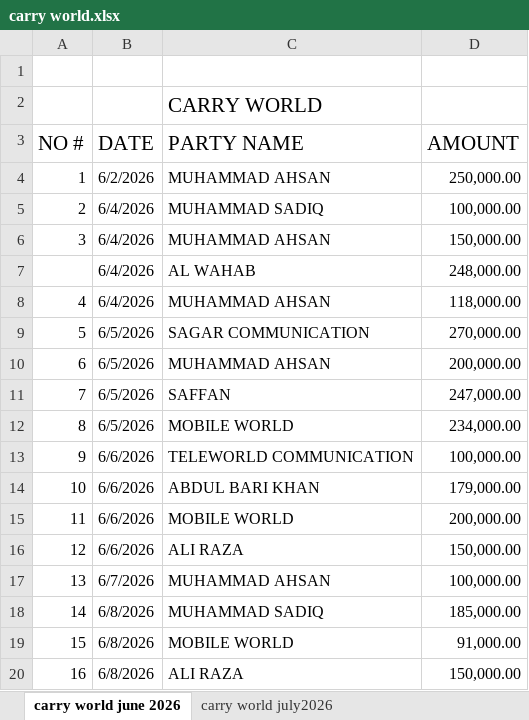
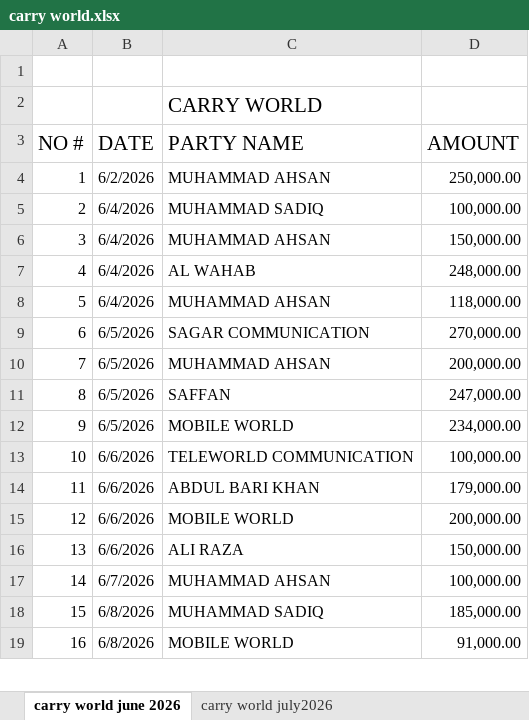
Before and after one commit to Swiss-Tech-Global/Employees_Data_Backup, an Excel workbook: SwissTechAhsan/AHSAN/carry world.xlsx, sheet carry world june 2026, drawn as a sheet; only a part is shown; values as stored, in another font and other column widths than the file's, no borders; removed rows and columns are numbered as before the commit, all else as after; the diff covers the shown part only; the diff names each change by its address in the sheet, - before the commit and + after, or states it on an @@ line.

```diff
--- a/SwissTechAhsan/AHSAN/carry world.xlsx (sheet carry world june 2026)
+++ b/SwissTechAhsan/AHSAN/carry world.xlsx (sheet carry world june 2026)
-row 7:  | 6/4/2026 | AL WAHAB | 248,000.00
-C7 (PARTY NAME): MUHAMMAD AHSAN
+C7 (PARTY NAME): AL WAHAB
-D7 (AMOUNT): 118,000.00
+D7 (AMOUNT): 248,000.00
-B8 (DATE): 6/5/2026
+B8 (DATE): 6/4/2026
-C8 (PARTY NAME): SAGAR COMMUNICATION
+C8 (PARTY NAME): MUHAMMAD AHSAN
-D8 (AMOUNT): 270,000.00
+D8 (AMOUNT): 118,000.00
-C9 (PARTY NAME): MUHAMMAD AHSAN
+C9 (PARTY NAME): SAGAR COMMUNICATION
-D9 (AMOUNT): 200,000.00
+D9 (AMOUNT): 270,000.00
-C10 (PARTY NAME): SAFFAN
+C10 (PARTY NAME): MUHAMMAD AHSAN
-D10 (AMOUNT): 247,000.00
+D10 (AMOUNT): 200,000.00
-C11 (PARTY NAME): MOBILE WORLD
+C11 (PARTY NAME): SAFFAN
-D11 (AMOUNT): 234,000.00
+D11 (AMOUNT): 247,000.00
-B12 (DATE): 6/6/2026
+B12 (DATE): 6/5/2026
-C12 (PARTY NAME): TELEWORLD COMMUNICATION
+C12 (PARTY NAME): MOBILE WORLD
-D12 (AMOUNT): 100,000.00
+D12 (AMOUNT): 234,000.00
-C13 (PARTY NAME): ABDUL BARI KHAN
+C13 (PARTY NAME): TELEWORLD COMMUNICATION
-D13 (AMOUNT): 179,000.00
+D13 (AMOUNT): 100,000.00
-C14 (PARTY NAME): MOBILE WORLD
+C14 (PARTY NAME): ABDUL BARI KHAN
-D14 (AMOUNT): 200,000.00
+D14 (AMOUNT): 179,000.00
-C15 (PARTY NAME): ALI RAZA
+C15 (PARTY NAME): MOBILE WORLD
-D15 (AMOUNT): 150,000.00
+D15 (AMOUNT): 200,000.00
-B16 (DATE): 6/7/2026
+B16 (DATE): 6/6/2026
-C16 (PARTY NAME): MUHAMMAD AHSAN
+C16 (PARTY NAME): ALI RAZA
-D16 (AMOUNT): 100,000.00
+D16 (AMOUNT): 150,000.00
-B17 (DATE): 6/8/2026
+B17 (DATE): 6/7/2026
-C17 (PARTY NAME): MUHAMMAD SADIQ
+C17 (PARTY NAME): MUHAMMAD AHSAN
-D17 (AMOUNT): 185,000.00
+D17 (AMOUNT): 100,000.00
-C18 (PARTY NAME): MOBILE WORLD
+C18 (PARTY NAME): MUHAMMAD SADIQ
-D18 (AMOUNT): 91,000.00
+D18 (AMOUNT): 185,000.00
-C19 (PARTY NAME): ALI RAZA
+C19 (PARTY NAME): MOBILE WORLD
-D19 (AMOUNT): 150,000.00
+D19 (AMOUNT): 91,000.00
```
Also changed, not shown: 3 added rows, 2 removed rows, 85 edited cells and cell formats elsewhere in this sheet, sheet carry world july2026, 2 other files.
